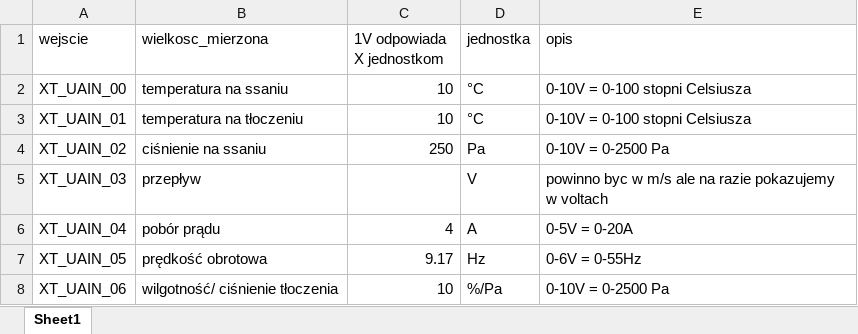
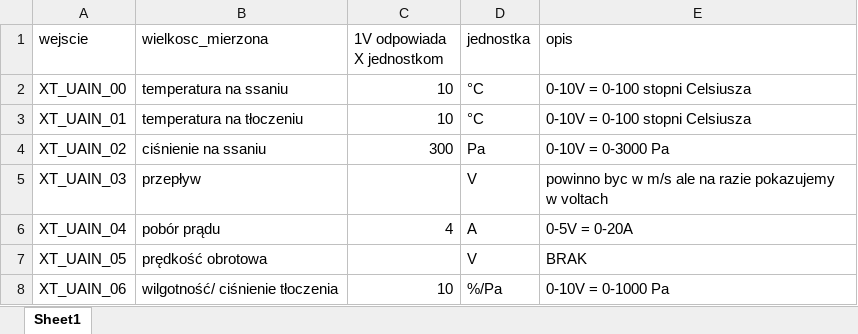
Before and after one commit to Arivalo/210920_WE, an Excel workbook: config_files/20112_3.xlsx, sheet Sheet1, drawn as a sheet; values as stored, in another font and other column widths than the file's, no borders; the diff names each change by its address in the sheet, - before the commit and + after, or states it on an @@ line.

```diff
--- a/config_files/20112_3.xlsx (sheet Sheet1)
+++ b/config_files/20112_3.xlsx (sheet Sheet1)
-C4 (1V odpowiada X jednostkom): 250
+C4 (1V odpowiada X jednostkom): 300
-E4 (opis): 0-10V = 0-2500 Pa
+E4 (opis): 0-10V = 0-3000 Pa
-C7 (1V odpowiada X jednostkom): 9.17
+C7 (1V odpowiada X jednostkom): (empty)
-D7 (jednostka): Hz
+D7 (jednostka): V
-E7 (opis): 0-6V = 0-55Hz
+E7 (opis): BRAK
-E8 (opis): 0-10V = 0-2500 Pa
+E8 (opis): 0-10V = 0-1000 Pa
```
Also changed, not shown: config_files/20093_2.xlsx, 7 other files.
